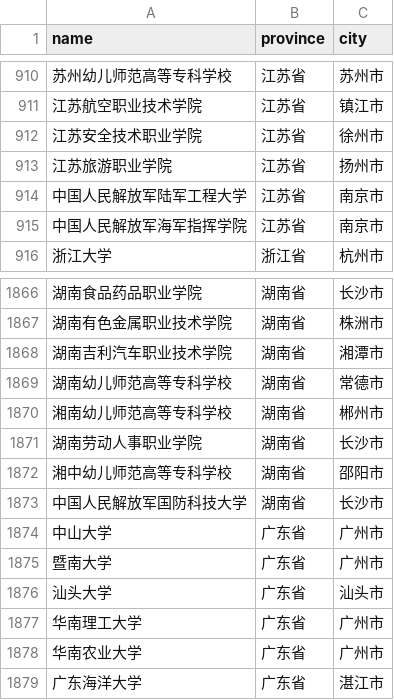
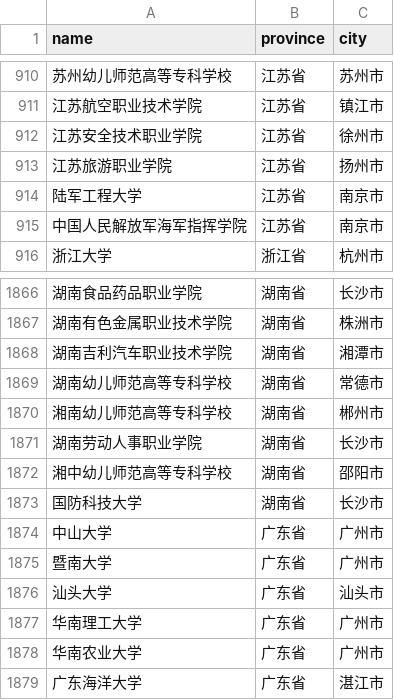
Before and after one commit to JingW-ui/PI-MAPP, a CSV file: project_for_crawler/subject_judgement_crawler_and_vi/univ_province_city.csv, drawn as a sheet; only a part is shown, gaps mark what is left out.

```diff
--- a/project_for_crawler/subject_judgement_crawler_and_vi/univ_province_city.csv
+++ b/project_for_crawler/subject_judgement_crawler_and_vi/univ_province_city.csv
@@ -913,3 +913,3 @@ name,province,city
 江苏旅游职业学院,江苏省,扬州市
-中国人民解放军陆军工程大学,江苏省,南京市
+陆军工程大学,江苏省,南京市
 中国人民解放军海军指挥学院,江苏省,南京市
@@ -1872,3 +1872,3 @@ name,province,city
 湘中幼儿师范高等专科学校,湖南省,邵阳市
-中国人民解放军国防科技大学,湖南省,长沙市
+国防科技大学,湖南省,长沙市
 中山大学,广东省,广州市
```
Also changed, not shown: 2 other files.
